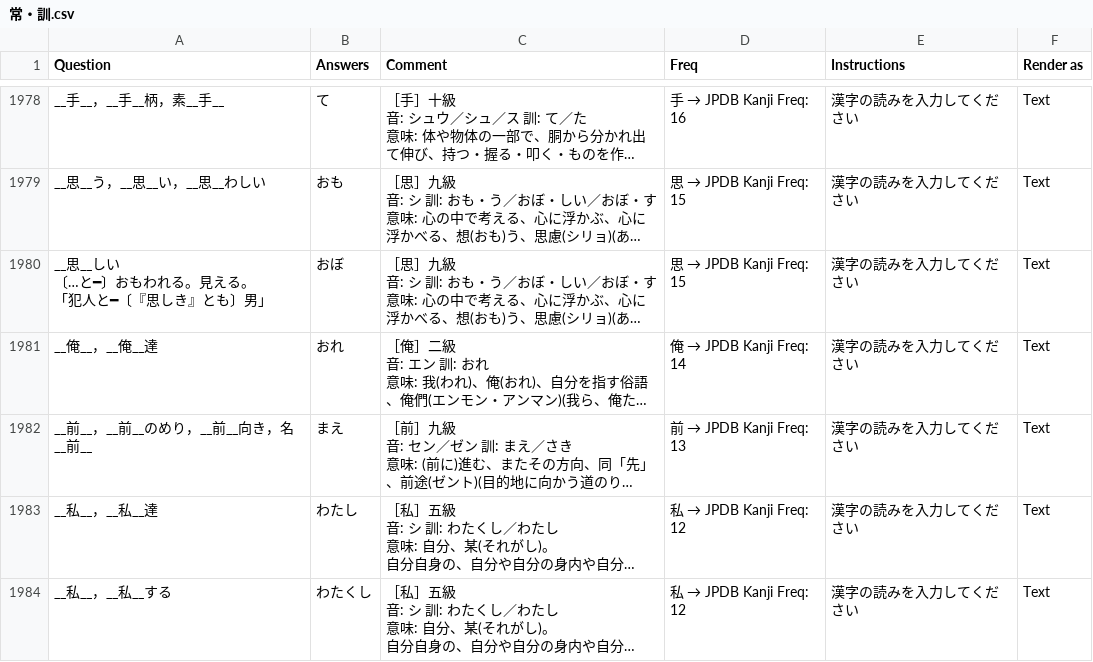
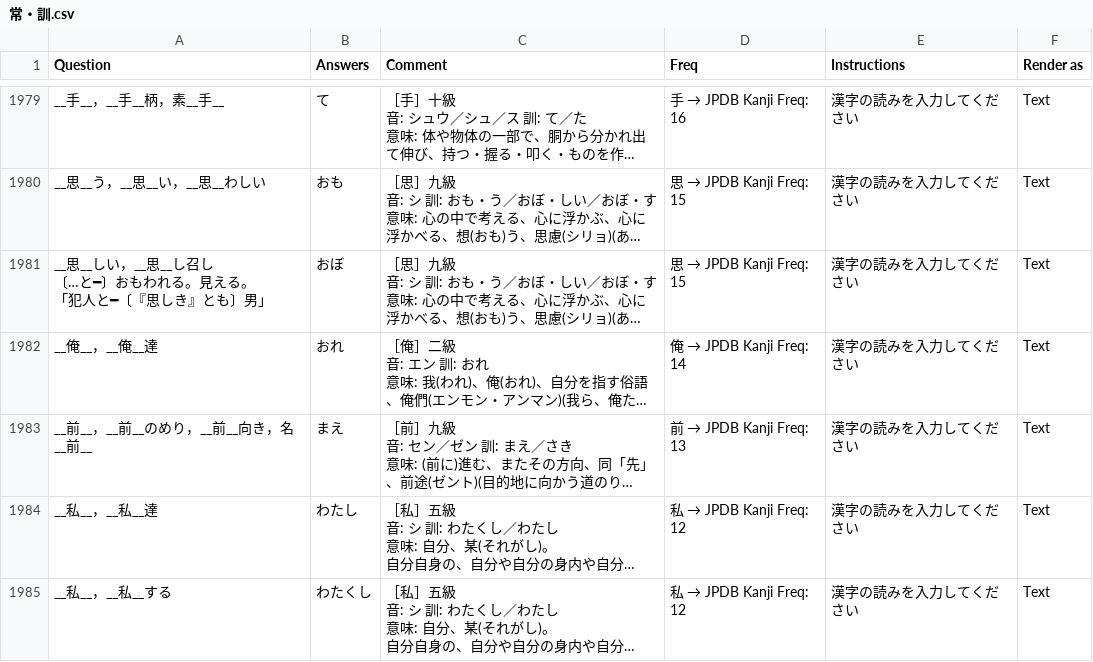
Before and after one commit to SalwynnJP/YomitanQuest, a CSV file: decks/常・訓.csv, drawn as a sheet; only a part is shown, gaps mark what is left out; long unchanged cells end in …; addresses are those after the commit; ↵ is a line break in a cell; the diff covers the shown part only; the diff names each change by its address in the sheet, - before the commit and + after, or states it on an @@ line.

```diff
--- a/decks/常・訓.csv
+++ b/decks/常・訓.csv
-A1981 (Question): __思__しい ↵ 〔…と━〕おもわれる。見える。 ↵ 「犯人と━〔『思しき』とも〕男」
+A1981 (Question): __思__しい，__思__し召し ↵ 〔…と━〕おもわれる。見える。 ↵ 「犯人と━〔『思しき』とも〕男」
```
Also changed, not shown: 1 added row and 12 edited cells elsewhere in this file.
